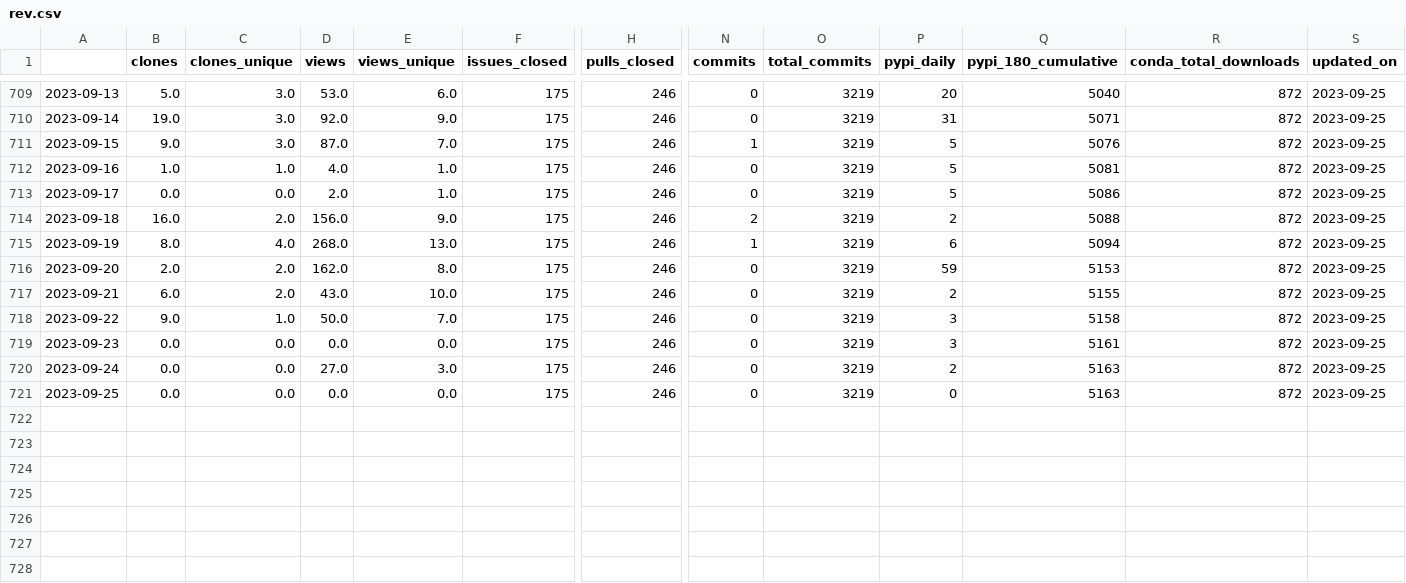
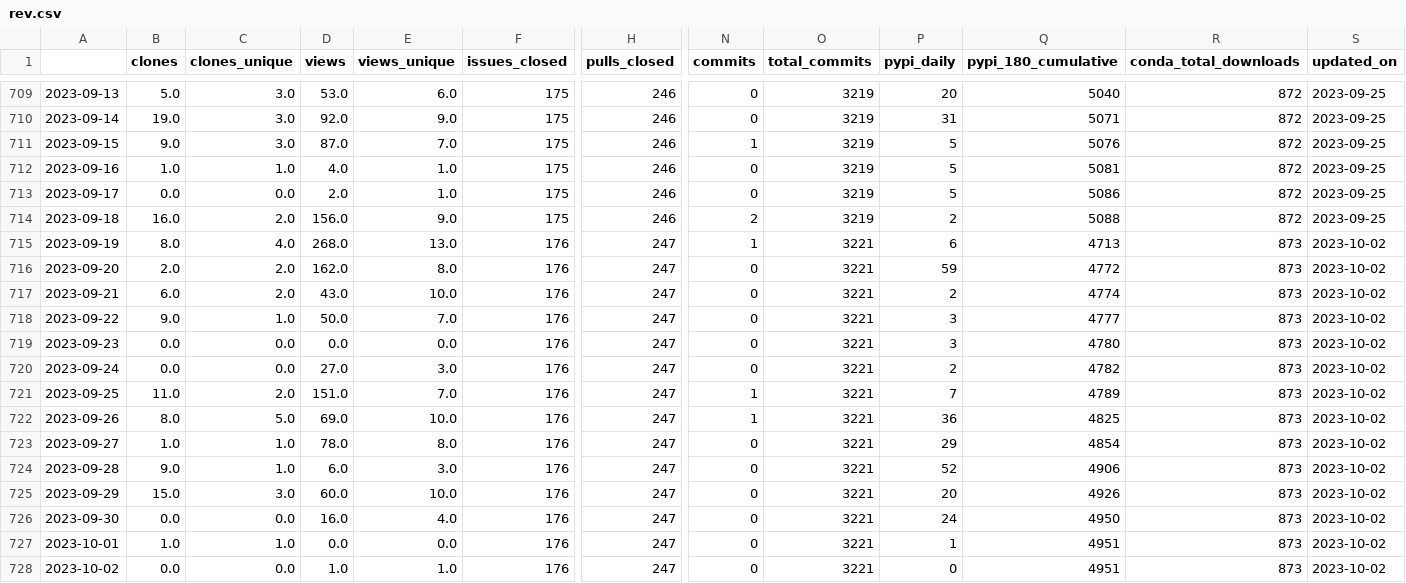
Before and after one commit to NREL/osos, a CSV file: data/rev.csv, drawn as a sheet; only a part is shown, gaps mark what is left out; rows hold the shown columns only; the diff names each change by its address in the sheet, - before the commit and + after, or states it on an @@ line.

Commit message:
update osos data and plots

```diff
--- a/data/rev.csv
+++ b/data/rev.csv
-F715:F721 (issues_closed): 175
+F715:F721 (issues_closed): 176
-H715:H721 (pulls_closed): 246
+H715:H721 (pulls_closed): 247
-O715:O721 (total_commits): 3219
+O715:O721 (total_commits): 3221
-Q715 (pypi_180_cumulative): 5094
+Q715 (pypi_180_cumulative): 4713
-R715:R721 (conda_total_downloads): 872
+R715:R721 (conda_total_downloads): 873
-S715:S721 (updated_on): 2023-09-25
+S715:S721 (updated_on): 2023-10-02
-Q716 (pypi_180_cumulative): 5153
+Q716 (pypi_180_cumulative): 4772
-Q717 (pypi_180_cumulative): 5155
+Q717 (pypi_180_cumulative): 4774
-Q718 (pypi_180_cumulative): 5158
+Q718 (pypi_180_cumulative): 4777
-Q719 (pypi_180_cumulative): 5161
+Q719 (pypi_180_cumulative): 4780
-Q720 (pypi_180_cumulative): 5163
+Q720 (pypi_180_cumulative): 4782
-B721 (clones): 0.0
+B721 (clones): 11.0
-C721 (clones_unique): 0.0
+C721 (clones_unique): 2.0
-D721 (views): 0.0
+D721 (views): 151.0
-E721 (views_unique): 0.0
+E721 (views_unique): 7.0
-N721 (commits): 0
+N721 (commits): 1
-P721 (pypi_daily): 0
+P721 (pypi_daily): 7
-Q721 (pypi_180_cumulative): 5163
+Q721 (pypi_180_cumulative): 4789
+row 722: 2023-09-26 | 8.0 | 5.0 | 69.0 | 10.0 | 176 | 247 | 1 | 3221 | 36 | 4825 | 873 | 2023-10-02
+row 723: 2023-09-27 | 1.0 | 1.0 | 78.0 | 8.0 | 176 | 247 | 0 | 3221 | 29 | 4854 | 873 | 2023-10-02
+row 724: 2023-09-28 | 9.0 | 1.0 | 6.0 | 3.0 | 176 | 247 | 0 | 3221 | 52 | 4906 | 873 | 2023-10-02
+row 725: 2023-09-29 | 15.0 | 3.0 | 60.0 | 10.0 | 176 | 247 | 0 | 3221 | 20 | 4926 | 873 | 2023-10-02
+row 726: 2023-09-30 | 0.0 | 0.0 | 16.0 | 4.0 | 176 | 247 | 0 | 3221 | 24 | 4950 | 873 | 2023-10-02
+row 727: 2023-10-01 | 1.0 | 1.0 | 0.0 | 0.0 | 176 | 247 | 0 | 3221 | 1 | 4951 | 873 | 2023-10-02
+row 728: 2023-10-02 | 0.0 | 0.0 | 1.0 | 1.0 | 176 | 247 | 0 | 3221 | 0 | 4951 | 873 | 2023-10-02
```
Also changed, not shown: data/nrwal.csv, data/phygnn.csv, 20 other files.
